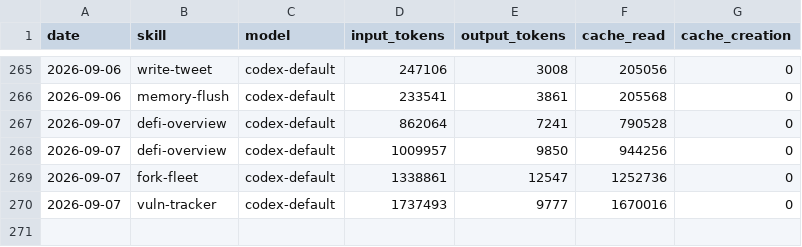
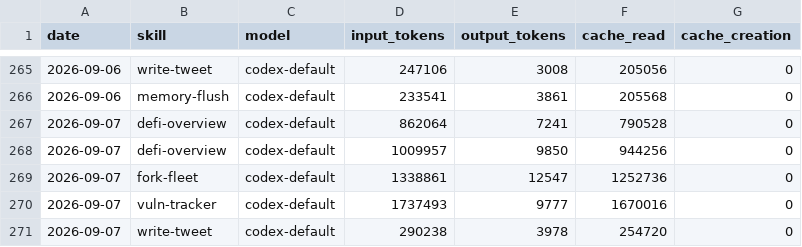
Before and after one commit to Svector-anu/svectors-lab, a CSV file: memory/token-usage.csv, drawn as a sheet; only a part is shown, gaps mark what is left out; the diff names each change by its address in the sheet, - before the commit and + after, or states it on an @@ line.

Commit message:
chore(write-tweet): auto-commit 2026-09-07

```diff
--- a/memory/token-usage.csv
+++ b/memory/token-usage.csv
+row 271: 2026-09-07 | write-tweet | codex-default | 290238 | 3978 | 254720 | 0
```
Also changed, not shown: 4 other files.
